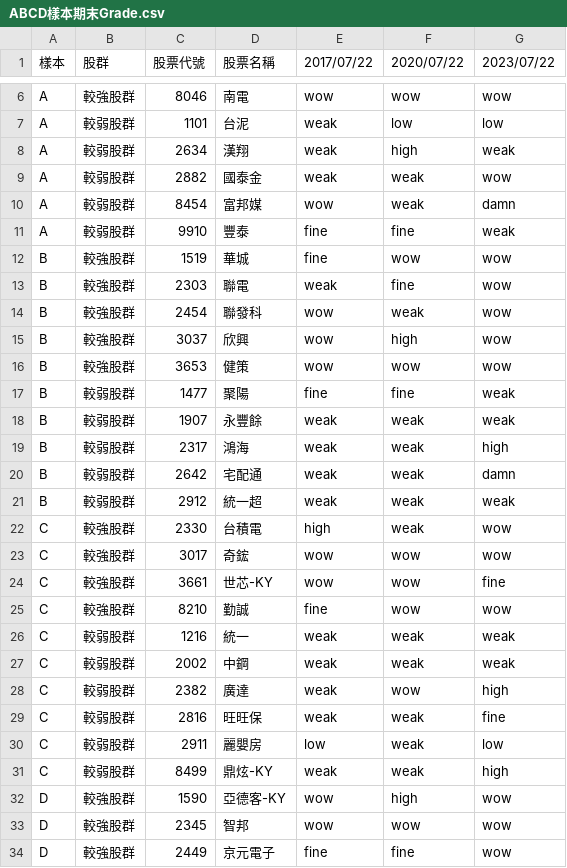
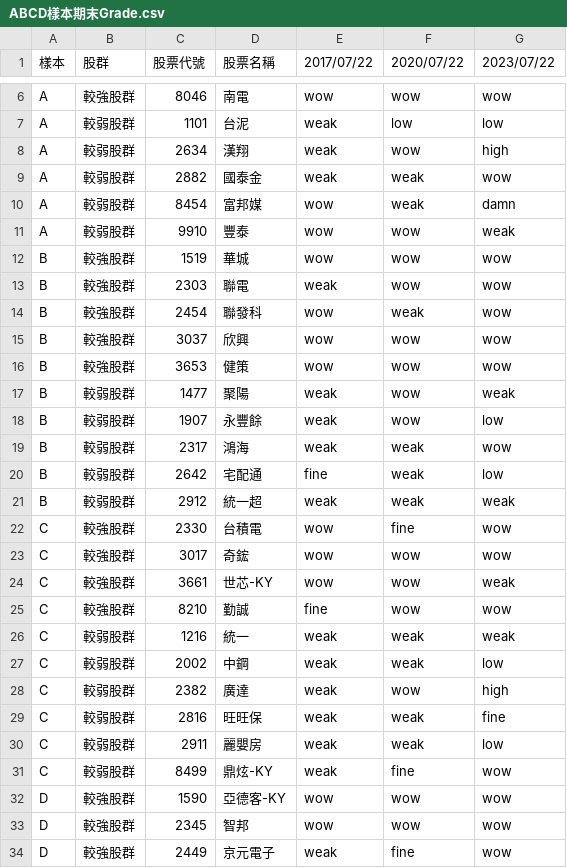
Before and after one commit to peiyu66/simStock3, a CSV file: doc/ABCD樣本期末Grade.csv, drawn as a sheet; only a part is shown, gaps mark what is left out; the diff covers the shown part only.

```diff
--- a/doc/ABCD樣本期末Grade.csv
+++ b/doc/ABCD樣本期末Grade.csv
@@ -7,28 +7,28 @@ A,較強股群,8046,南電,wow,wow,wow
 A,較弱股群,1101,台泥,weak,low,low
-A,較弱股群,2634,漢翔,weak,high,weak
+A,較弱股群,2634,漢翔,weak,wow,high
 A,較弱股群,2882,國泰金,weak,weak,wow
 A,較弱股群,8454,富邦媒,wow,weak,damn
-A,較弱股群,9910,豐泰,fine,fine,weak
-B,較強股群,1519,華城,fine,wow,wow
-B,較強股群,2303,聯電,weak,fine,wow
+A,較弱股群,9910,豐泰,wow,wow,weak
+B,較強股群,1519,華城,wow,wow,wow
+B,較強股群,2303,聯電,weak,wow,wow
 B,較強股群,2454,聯發科,wow,weak,wow
-B,較強股群,3037,欣興,wow,high,wow
+B,較強股群,3037,欣興,wow,wow,wow
 B,較強股群,3653,健策,wow,wow,wow
-B,較弱股群,1477,聚陽,fine,fine,weak
-B,較弱股群,1907,永豐餘,weak,weak,weak
-B,較弱股群,2317,鴻海,weak,weak,high
-B,較弱股群,2642,宅配通,weak,weak,damn
+B,較弱股群,1477,聚陽,weak,wow,weak
+B,較弱股群,1907,永豐餘,weak,wow,low
+B,較弱股群,2317,鴻海,weak,weak,wow
+B,較弱股群,2642,宅配通,fine,weak,low
 B,較弱股群,2912,統一超,weak,weak,weak
-C,較強股群,2330,台積電,high,weak,wow
+C,較強股群,2330,台積電,wow,fine,wow
 C,較強股群,3017,奇鋐,wow,wow,wow
-C,較強股群,3661,世芯-KY,wow,wow,fine
+C,較強股群,3661,世芯-KY,wow,wow,weak
 C,較強股群,8210,勤誠,fine,wow,wow
 C,較弱股群,1216,統一,weak,weak,weak
-C,較弱股群,2002,中鋼,weak,weak,weak
+C,較弱股群,2002,中鋼,weak,weak,low
 C,較弱股群,2382,廣達,weak,wow,high
 C,較弱股群,2816,旺旺保,weak,weak,fine
-C,較弱股群,2911,麗嬰房,low,weak,low
-C,較弱股群,8499,鼎炫-KY,weak,weak,high
-D,較強股群,1590,亞德客-KY,wow,high,wow
+C,較弱股群,2911,麗嬰房,weak,weak,low
+C,較弱股群,8499,鼎炫-KY,weak,fine,wow
+D,較強股群,1590,亞德客-KY,wow,wow,wow
 D,較強股群,2345,智邦,wow,wow,wow
-D,較強股群,2449,京元電子,fine,fine,wow
+D,較強股群,2449,京元電子,weak,fine,wow
```
Also changed, not shown: 7 edited cells elsewhere in this file, 5 other files.
